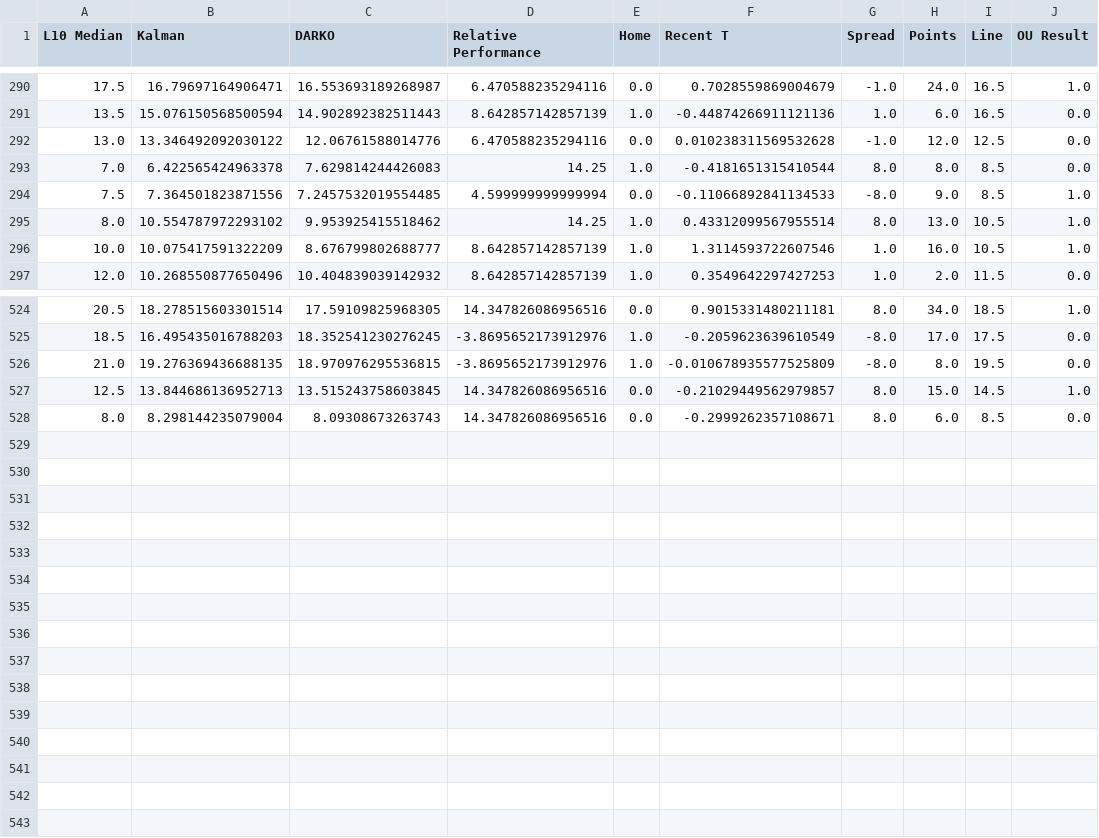
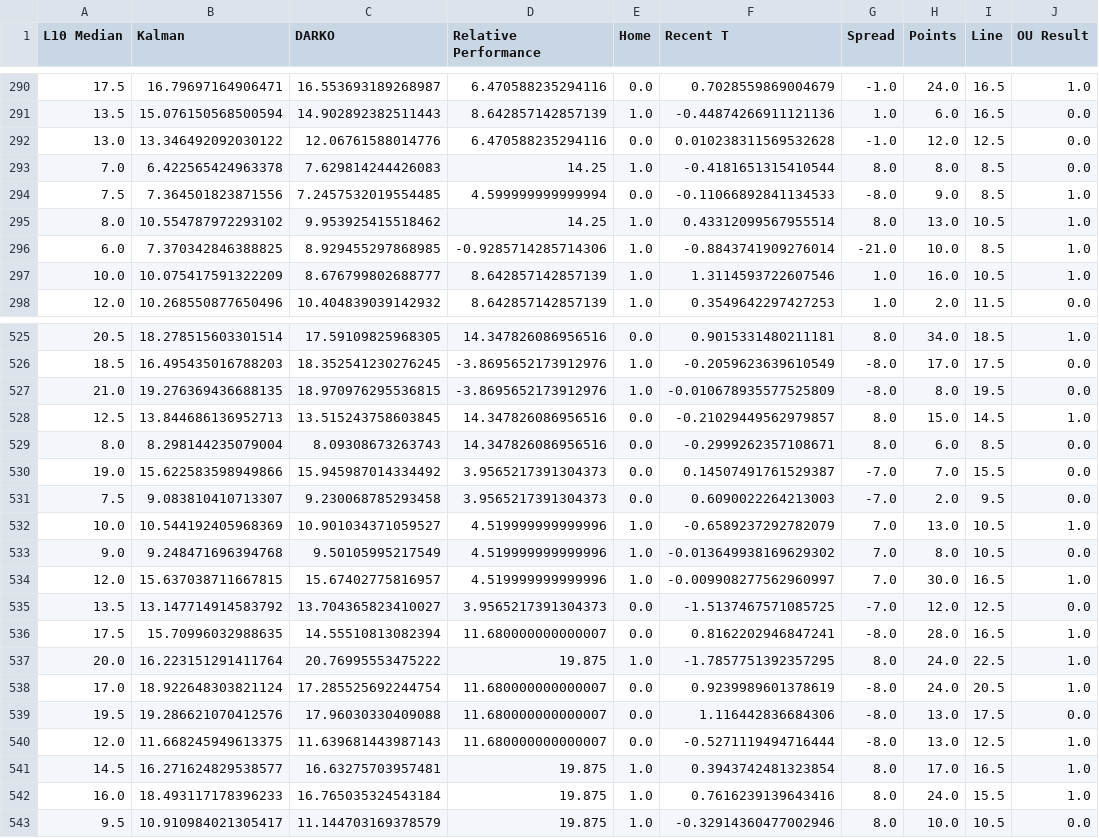
Before and after one commit to chessgoose/nba-ml-predictions, a CSV file: data/wnba_train_regression.csv, drawn as a sheet; only a part is shown, gaps mark what is left out.

Commit message:
wnba dataset from 2023, tbd backtesting on this dataset

```diff
--- a/data/wnba_train_regression.csv
+++ b/data/wnba_train_regression.csv
@@ -295,2 +295,3 @@ L10 Median,Kalman,DARKO,Relative Performance,Home,Recent T,Spread,Points,Line,OU
 8.0,10.554787972293102,9.953925415518462,14.25,1.0,0.43312099567955514,8.0,13.0,10.5,1.0
+6.0,7.370342846388825,8.929455297868985,-0.9285714285714306,1.0,-0.8843741909276014,-21.0,10.0,8.5,1.0
 10.0,10.075417591322209,8.676799802688777,8.642857142857139,1.0,1.3114593722607546,1.0,16.0,10.5,1.0
@@ -528 +529,15 @@ L10 Median,Kalman,DARKO,Relative Performance,Home,Recent T,Spread,Points,Line,OU
 8.0,8.298144235079004,8.09308673263743,14.347826086956516,0.0,-0.2999262357108671,8.0,6.0,8.5,0.0
+19.0,15.622583598949866,15.945987014334492,3.9565217391304373,0.0,0.14507491761529387,-7.0,7.0,15.5,0.0
+7.5,9.083810410713307,9.230068785293458,3.9565217391304373,0.0,0.6090022264213003,-7.0,2.0,9.5,0.0
+10.0,10.544192405968369,10.901034371059527,4.519999999999996,1.0,-0.6589237292782079,7.0,13.0,10.5,1.0
+9.0,9.248471696394768,9.50105995217549,4.519999999999996,1.0,-0.013649938169629302,7.0,8.0,10.5,0.0
+12.0,15.637038711667815,15.67402775816957,4.519999999999996,1.0,-0.009908277562960997,7.0,30.0,16.5,1.0
+13.5,13.147714914583792,13.704365823410027,3.9565217391304373,0.0,-1.5137467571085725,-7.0,12.0,12.5,0.0
+17.5,15.70996032988635,14.55510813082394,11.680000000000007,0.0,0.8162202946847241,-8.0,28.0,16.5,1.0
+20.0,16.223151291411764,20.76995553475222,19.875,1.0,-1.7857751392357295,8.0,24.0,22.5,1.0
+17.0,18.922648303821124,17.285525692244754,11.680000000000007,0.0,0.9239989601378619,-8.0,24.0,20.5,1.0
+19.5,19.286621070412576,17.96030330409088,11.680000000000007,0.0,1.116442836684306,-8.0,13.0,17.5,0.0
+12.0,11.668245949613375,11.639681443987143,11.680000000000007,0.0,-0.5271119494716444,-8.0,13.0,12.5,1.0
+14.5,16.271624829538577,16.63275703957481,19.875,1.0,0.3943742481323854,8.0,17.0,16.5,1.0
+16.0,18.493117178396233,16.765035324543184,19.875,1.0,0.7616239139643416,8.0,24.0,15.5,1.0
+9.5,10.910984021305417,11.144703169378579,19.875,1.0,-0.32914360477002946,8.0,10.0,10.5,0.0
```
Also changed, not shown: data/wnba_odds.csv, top_5_feature_combinations.csv, 10 other files.
